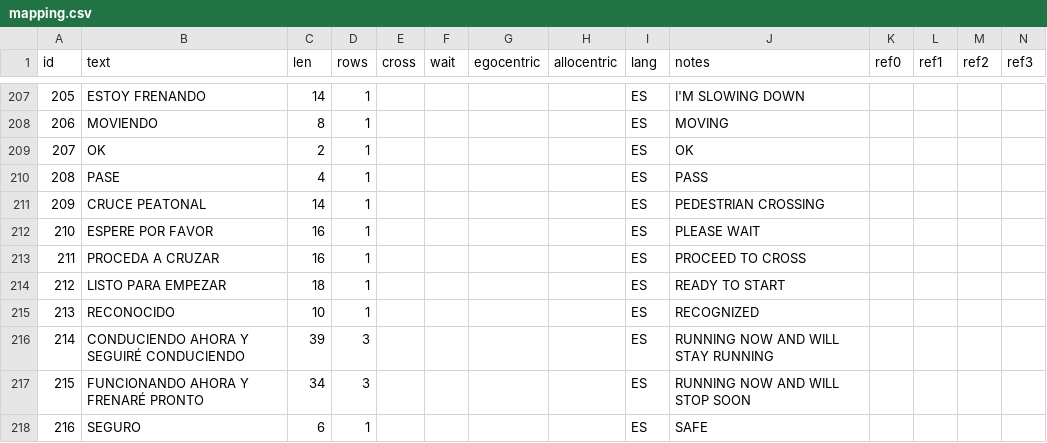
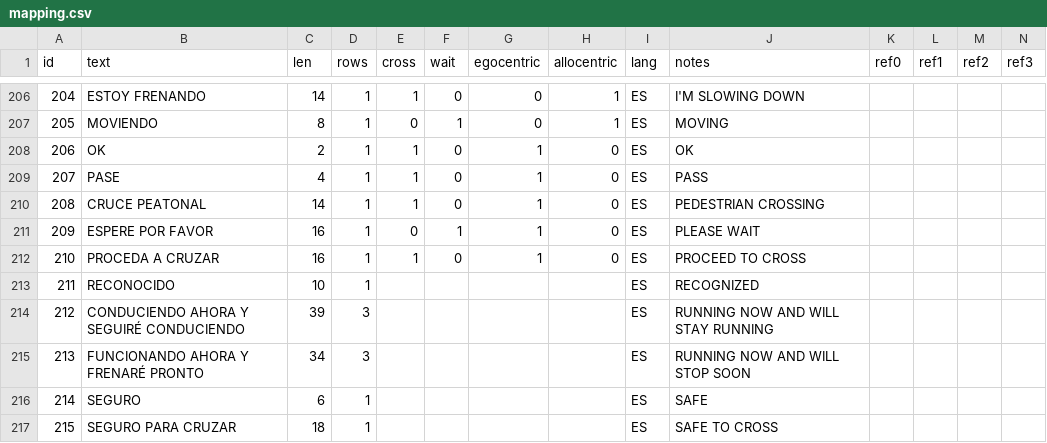
Before and after one commit to bazilinskyy/text-crowdsourced, a CSV file: textehmi/stimuli/mapping.csv, drawn as a sheet; only a part is shown, gaps mark what is left out; the shorter side is filled out with more unchanged rows; removed rows and columns are numbered as before the commit, all else as after; rows hold the shown columns only; the diff covers the shown part only; the diff names each change by its address in the sheet, - before the commit and + after, or states it on an @@ line.

```diff
--- a/textehmi/stimuli/mapping.csv
+++ b/textehmi/stimuli/mapping.csv
@@ column A (id) renumbered from row 188 down @@
-E206 (cross): (empty)
+E206 (cross): 1
-F206 (wait): (empty)
+F206 (wait): 0
-G206:G207 (egocentric): (empty)
+G206:G207 (egocentric): 0
-H206:H207 (allocentric): (empty)
+H206:H207 (allocentric): 1
-E207 (cross): (empty)
+E207 (cross): 0
-F207 (wait): (empty)
+F207 (wait): 1
-E208:E210 (cross): (empty)
+E208:E210 (cross): 1
-F208:F210 (wait): (empty)
+F208:F210 (wait): 0
-G208:G212 (egocentric): (empty)
+G208:G212 (egocentric): 1
-H208:H212 (allocentric): (empty)
+H208:H212 (allocentric): 0
-E211 (cross): (empty)
+E211 (cross): 0
-F211 (wait): (empty)
+F211 (wait): 1
-E212 (cross): (empty)
+E212 (cross): 1
-F212 (wait): (empty)
+F212 (wait): 0
-row 214: 212 | LISTO PARA EMPEZAR | 18 | 1 |  |  |  |  | ES | READY TO START
```
Also changed, not shown: 1 removed row and 96 edited cells elsewhere in this file, 38 other files.
